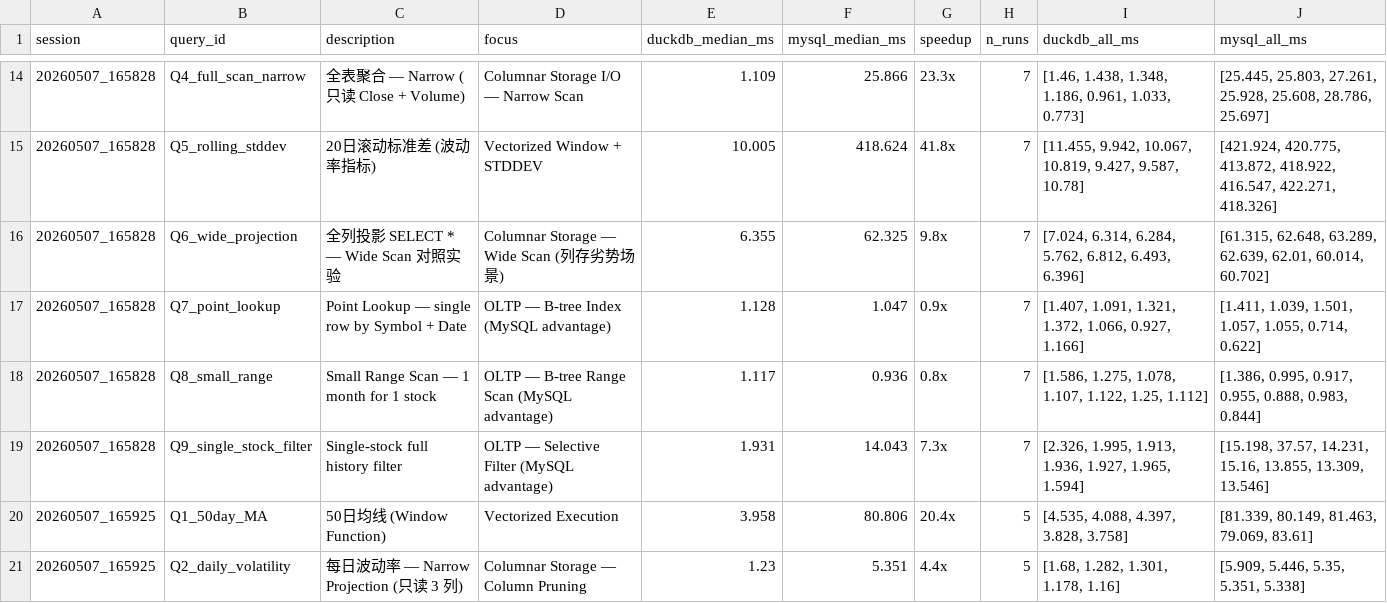
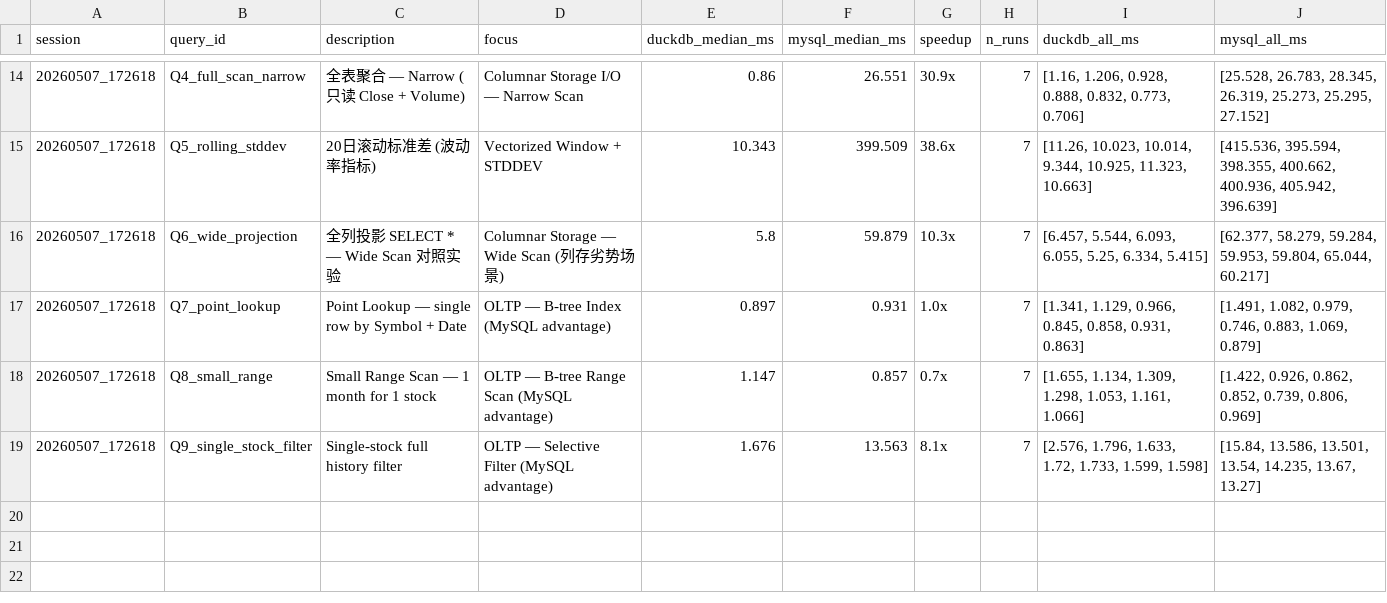
Before and after one commit to hyang150/DS551_Project_, a CSV file: output/benchmark_results.csv, drawn as a sheet; only a part is shown, gaps mark what is left out; the diff covers the shown part only.

```diff
--- a/output/benchmark_results.csv
+++ b/output/benchmark_results.csv
@@ -14,8 +14,6 @@ session,query_id,description,focus,duckdb_median_ms,mysql_median_ms,speedup,n_ru
-20260507_165828,Q4_full_scan_narrow,全表聚合 — Narrow (只读 Close + Volume),Columnar Storage I/O — Narrow Scan,1.109,25.866,23.3x,7,"[1.46, 1.438, 1.348, 1.186, 0.961, 1.033, 0.773]","[25.445, 25.803, 27.261, 25.928, 25.608, 28.786, 25.697]"
-20260507_165828,Q5_rolling_stddev,20日滚动标准差 (波动率指标),Vectorized Window + STDDEV,10.005,418.624,41.8x,7,"[11.455, 9.942, 10.067, 10.819, 9.427, 9.587, 10.78]","[421.924, 420.775, 413.872, 418.922, 416.547, 422.271, 418.326]"
-20260507_165828,Q6_wide_projection,全列投影 SELECT * — Wide Scan 对照实验,Columnar Storage — Wide Scan (列存劣势场景),6.355,62.325,9.8x,7,"[7.024, 6.314, 6.284, 5.762, 6.812, 6.493, 6.396]","[61.315, 62.648, 63.289, 62.639, 62.01, 60.014, 60.702]"
-20260507_165828,Q7_point_lookup,Point Lookup — single row by Symbol + Date,OLTP — B-tree Index (MySQL advantage),1.128,1.047,0.9x,7,"[1.407, 1.091, 1.321, 1.372, 1.066, 0.927, 1.166]","[1.411, 1.039, 1.501, 1.057, 1.055, 0.714, 0.622]"
-20260507_165828,Q8_small_range,Small Range Scan — 1 month for 1 stock,OLTP — B-tree Range Scan (MySQL advantage),1.117,0.936,0.8x,7,"[1.586, 1.275, 1.078, 1.107, 1.122, 1.25, 1.112]","[1.386, 0.995, 0.917, 0.955, 0.888, 0.983, 0.844]"
-20260507_165828,Q9_single_stock_filter,Single-stock full history filter,OLTP — Selective Filter (MySQL advantage),1.931,14.043,7.3x,7,"[2.326, 1.995, 1.913, 1.936, 1.927, 1.965, 1.594]","[15.198, 37.57, 14.231, 15.16, 13.855, 13.309, 13.546]"
-20260507_165925,Q1_50day_MA,50日均线 (Window Function),Vectorized Execution,3.958,80.806,20.4x,5,"[4.535, 4.088, 4.397, 3.828, 3.758]","[81.339, 80.149, 81.463, 79.069, 83.61]"
-20260507_165925,Q2_daily_volatility,每日波动率 — Narrow Projection (只读 3 列),Columnar Storage — Column Pruning,1.23,5.351,4.4x,5,"[1.68, 1.282, 1.301, 1.178, 1.16]","[5.909, 5.446, 5.35, 5.351, 5.338]"
+20260507_172618,Q4_full_scan_narrow,全表聚合 — Narrow (只读 Close + Volume),Columnar Storage I/O — Narrow Scan,0.86,26.551,30.9x,7,"[1.16, 1.206, 0.928, 0.888, 0.832, 0.773, 0.706]","[25.528, 26.783, 28.345, 26.319, 25.273, 25.295, 27.152]"
+20260507_172618,Q5_rolling_stddev,20日滚动标准差 (波动率指标),Vectorized Window + STDDEV,10.343,399.509,38.6x,7,"[11.26, 10.023, 10.014, 9.344, 10.925, 11.323, 10.663]","[415.536, 395.594, 398.355, 400.662, 400.936, 405.942, 396.639]"
+20260507_172618,Q6_wide_projection,全列投影 SELECT * — Wide Scan 对照实验,Columnar Storage — Wide Scan (列存劣势场景),5.8,59.879,10.3x,7,"[6.457, 5.544, 6.093, 6.055, 5.25, 6.334, 5.415]","[62.377, 58.279, 59.284, 59.953, 59.804, 65.044, 60.217]"
+20260507_172618,Q7_point_lookup,Point Lookup — single row by Symbol + Date,OLTP — B-tree Index (MySQL advantage),0.897,0.931,1.0x,7,"[1.341, 1.129, 0.966, 0.845, 0.858, 0.931, 0.863]","[1.491, 1.082, 0.979, 0.746, 0.883, 1.069, 0.879]"
+20260507_172618,Q8_small_range,Small Range Scan — 1 month for 1 stock,OLTP — B-tree Range Scan (MySQL advantage),1.147,0.857,0.7x,7,"[1.655, 1.134, 1.309, 1.298, 1.053, 1.161, 1.066]","[1.422, 0.926, 0.862, 0.852, 0.739, 0.806, 0.969]"
+20260507_172618,Q9_single_stock_filter,Single-stock full history filter,OLTP — Selective Filter (MySQL advantage),1.676,13.563,8.1x,7,"[2.576, 1.796, 1.633, 1.72, 1.733, 1.599, 1.598]","[15.84, 13.586, 13.501, 13.54, 14.235, 13.67, 13.27]"
```
Also changed, not shown: 7 removed rows and 71 edited cells elsewhere in this file, output/scaling_results.csv, 11 other files.
